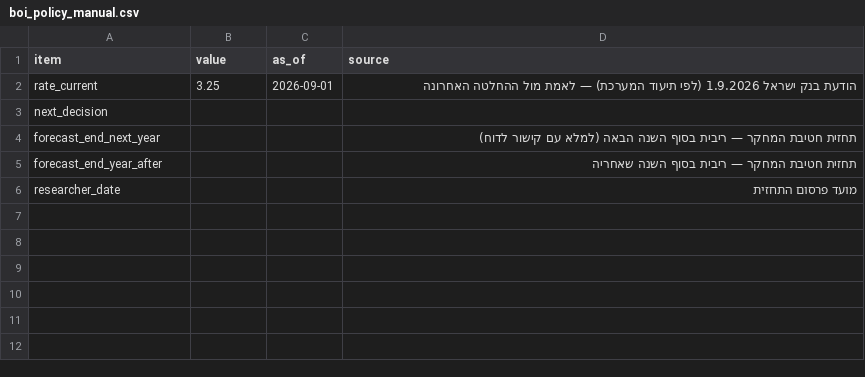
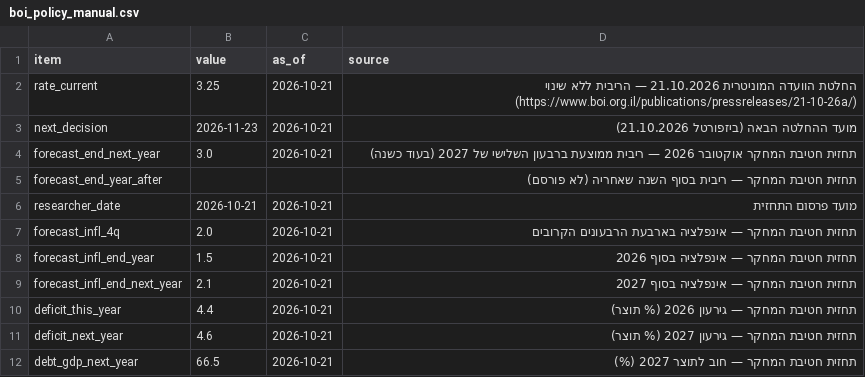
Before and after one commit to yovav81/corp-market-data, a CSV file: gov/boi_policy_manual.csv, drawn as a sheet.

```diff
--- a/gov/boi_policy_manual.csv
+++ b/gov/boi_policy_manual.csv
@@ -1,6 +1,12 @@
 item,value,as_of,source
-rate_current,3.25,2026-09-01,הודעת בנק ישראל 1.9.2026 (לפי תיעוד המערכת) — לאמת מול ההחלטה האחרונה
-next_decision,,,
-forecast_end_next_year,,,תחזית חטיבת המחקר — ריבית בסוף השנה הבאה (למלא עם קישור לדוח)
-forecast_end_year_after,,,תחזית חטיבת המחקר — ריבית בסוף השנה שאחריה
-researcher_date,,,מועד פרסום התחזית
+rate_current,3.25,2026-10-21,החלטת הוועדה המוניטרית 21.10.2026 — הריבית ללא שינוי (https://www.boi.org.il/publications/pressreleases/21-10-26a/)
+next_decision,2026-11-23,2026-10-21,מועד ההחלטה הבאה (ביזפורטל 21.10.2026)
+forecast_end_next_year,3.0,2026-10-21,תחזית חטיבת המחקר אוקטובר 2026 — ריבית ממוצעת ברבעון השלישי של 2027 (בעוד כשנה)
+forecast_end_year_after,,,תחזית חטיבת המחקר — ריבית בסוף השנה שאחריה (לא פורסם)
+researcher_date,2026-10-21,2026-10-21,מועד פרסום התחזית
+forecast_infl_4q,2.0,2026-10-21,תחזית חטיבת המחקר — אינפלציה בארבעת הרבעונים הקרובים
+forecast_infl_end_year,1.5,2026-10-21,תחזית חטיבת המחקר — אינפלציה בסוף 2026
+forecast_infl_end_next_year,2.1,2026-10-21,תחזית חטיבת המחקר — אינפלציה בסוף 2027
+deficit_this_year,4.4,2026-10-21,תחזית חטיבת המחקר — גירעון 2026 (% תוצר)
+deficit_next_year,4.6,2026-10-21,תחזית חטיבת המחקר — גירעון 2027 (% תוצר)
+debt_gdp_next_year,66.5,2026-10-21,תחזית חטיבת המחקר — חוב לתוצר 2027 (%)
```
Also changed, not shown: 4 other files.
